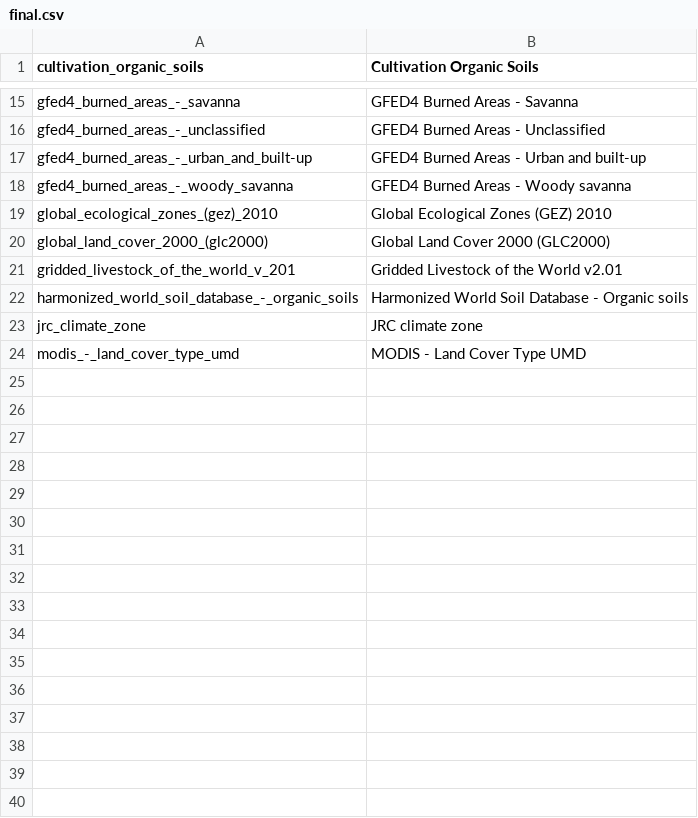
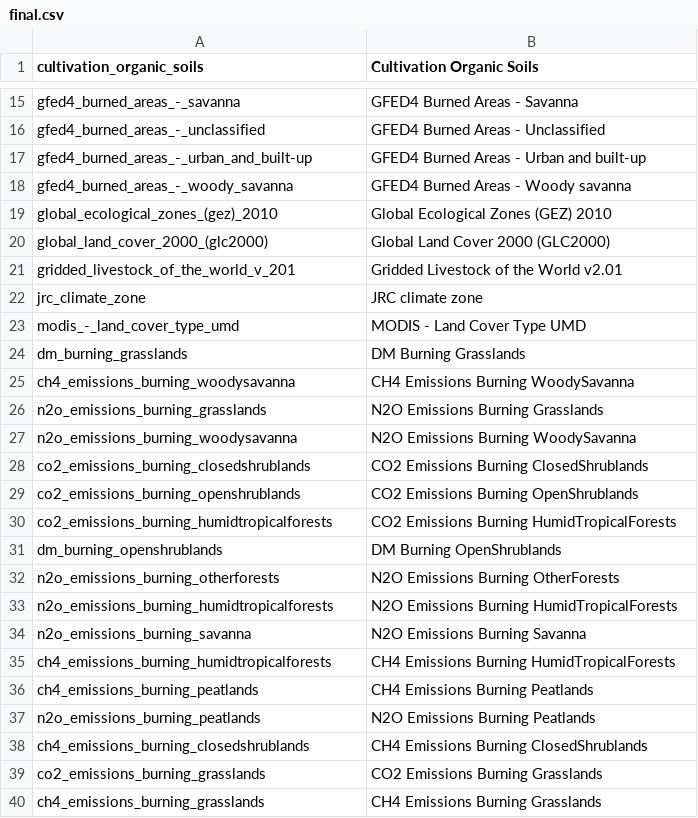
Before and after one commit to geobricks/Playground, a CSV file: geobricks_playground/coding_systems/csv/final.csv, drawn as a sheet; only a part is shown, gaps mark what is left out; the diff covers the shown part only.

Commit message:
update

```diff
--- a/geobricks_playground/coding_systems/csv/final.csv
+++ b/geobricks_playground/coding_systems/csv/final.csv
@@ -21,4 +21,20 @@ global_land_cover_2000_(glc2000),Global Land Cover 2000 (GLC2000)
 gridded_livestock_of_the_world_v_201,Gridded Livestock of the World v2.01
-harmonized_world_soil_database_-_organic_soils,Harmonized World Soil Database - Organic soils
 jrc_climate_zone,JRC climate zone
 modis_-_land_cover_type_umd,MODIS - Land Cover Type UMD
+dm_burning_grasslands,DM Burning Grasslands
+ch4_emissions_burning_woodysavanna,CH4 Emissions Burning WoodySavanna
+n2o_emissions_burning_grasslands,N2O Emissions Burning Grasslands
+n2o_emissions_burning_woodysavanna,N2O Emissions Burning WoodySavanna
+co2_emissions_burning_closedshrublands,CO2 Emissions Burning ClosedShrublands
+co2_emissions_burning_openshrublands,CO2 Emissions Burning OpenShrublands
+co2_emissions_burning_humidtropicalforests,CO2 Emissions Burning HumidTropicalForests
+dm_burning_openshrublands,DM Burning OpenShrublands
+n2o_emissions_burning_otherforests,N2O Emissions Burning OtherForests
+n2o_emissions_burning_humidtropicalforests,N2O Emissions Burning HumidTropicalForests
+n2o_emissions_burning_savanna,N2O Emissions Burning Savanna
+ch4_emissions_burning_humidtropicalforests,CH4 Emissions Burning HumidTropicalForests
+ch4_emissions_burning_peatlands,CH4 Emissions Burning Peatlands
+n2o_emissions_burning_peatlands,N2O Emissions Burning Peatlands
+ch4_emissions_burning_closedshrublands,CH4 Emissions Burning ClosedShrublands
+co2_emissions_burning_grasslands,CO2 Emissions Burning Grasslands
+ch4_emissions_burning_grasslands,CH4 Emissions Burning Grasslands
```
Also changed, not shown: 28 added rows elsewhere in this file.
